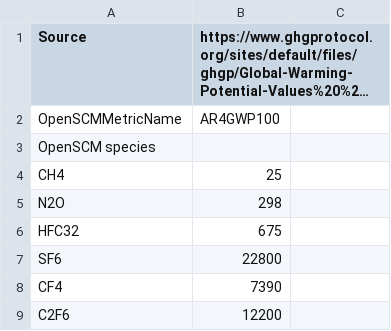
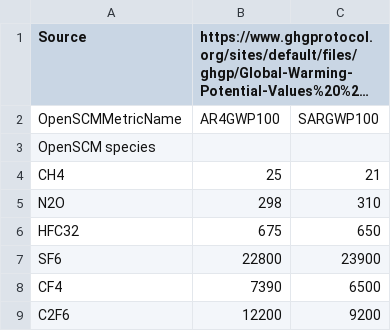
Before and after one commit to openscm/openscm, a CSV file: openscm/units/metric_conversions.csv, drawn as a sheet; long unchanged cells end in …; the diff names each change by its address in the sheet, - before the commit and + after, or states it on an @@ line.

```diff
--- a/openscm/units/metric_conversions.csv
+++ b/openscm/units/metric_conversions.csv
-C2: (empty)
+C2: SARGWP100
-C4: (empty)
+C4: 21
-C5: (empty)
+C5: 310
-C6: (empty)
+C6: 650
-C7: (empty)
+C7: 23900
-C8: (empty)
+C8: 6500
-C9: (empty)
+C9: 9200
```
Also changed, not shown: 1 other file.
